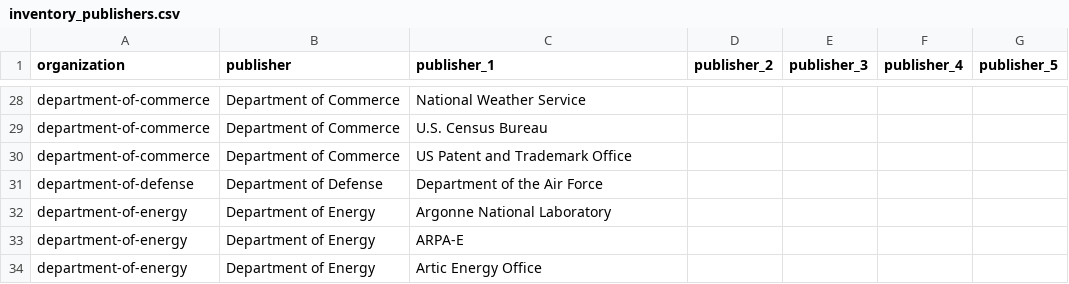
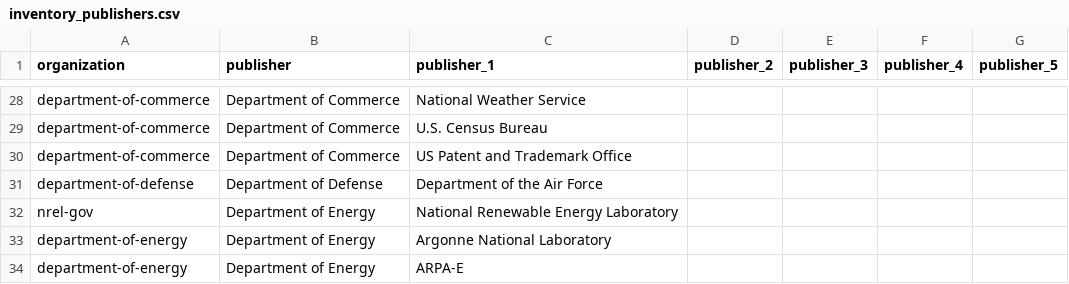
Before and after one commit to GSA/inventory-app, a CSV file: config/data/inventory_publishers.csv, drawn as a sheet; only a part is shown, gaps mark what is left out; the shorter side is filled out with more unchanged rows; the diff names each change by its address in the sheet, - before the commit and + after, or states it on an @@ line.

Commit message:
add publisher NREL

```diff
--- a/config/data/inventory_publishers.csv
+++ b/config/data/inventory_publishers.csv
+row 32: nrel-gov | Department of Energy | National Renewable Energy Laboratory
```
